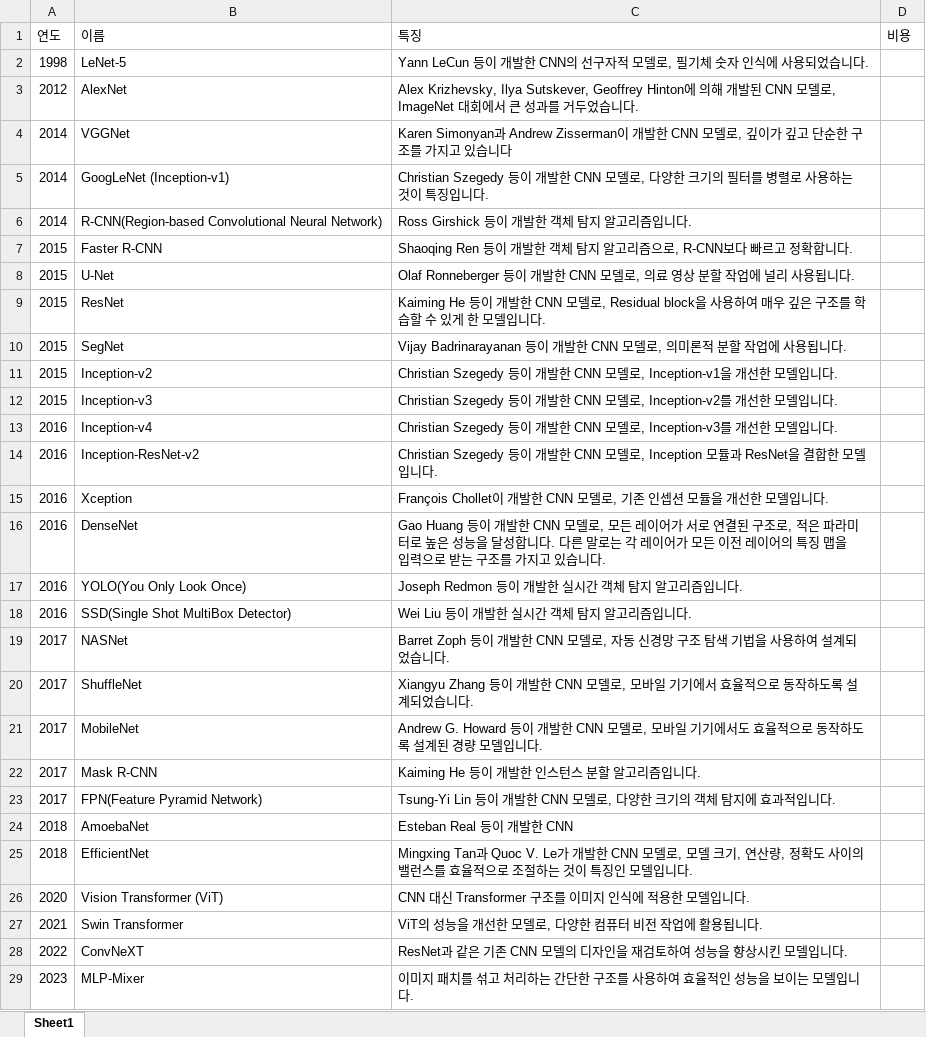
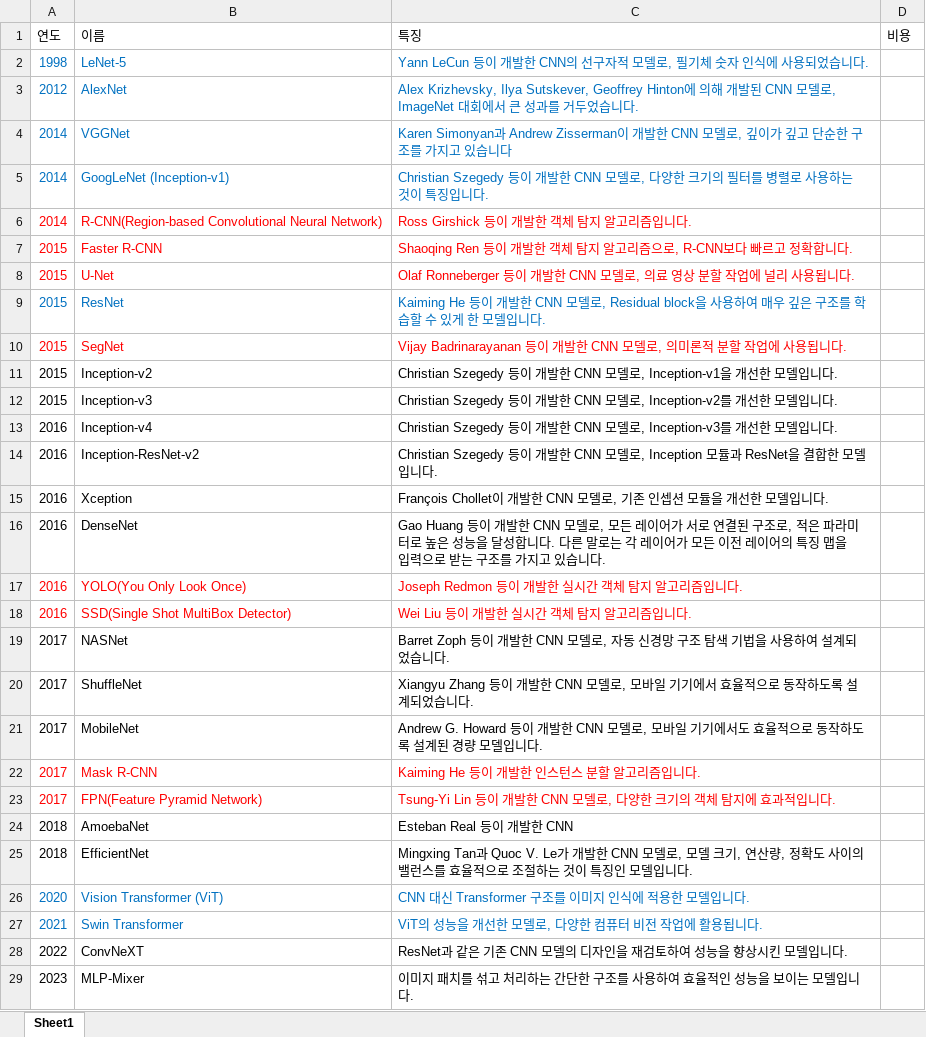
Before and after one commit to YoungsikMoon/03.-Find_Imo, an Excel workbook: datas/CNN모델조사.xlsx, sheet Sheet1, drawn as a sheet; values as stored, in another font and other column widths than the file's, no borders; the diff names each change by its address in the sheet, - before the commit and + after, or states it on an @@ line.

Commit message:
no message

```diff
--- a/datas/CNN모델조사.xlsx (sheet Sheet1)
+++ b/datas/CNN모델조사.xlsx (sheet Sheet1)
-A2:C5 text colour: black
+A2:C5 text colour: #0070C0
-A6:C8 text colour: black
+A6:C8 text colour: #FF0000
-A9:C9 text colour: black
+A9:C9 text colour: #0070C0
-A10:C10 text colour: black
+A10:C10 text colour: #FF0000
-A17:C18 text colour: black
+A17:C18 text colour: #FF0000
-A22:C23 text colour: black
+A22:C23 text colour: #FF0000
-A26:C27 text colour: black
+A26:C27 text colour: #0070C0
```
